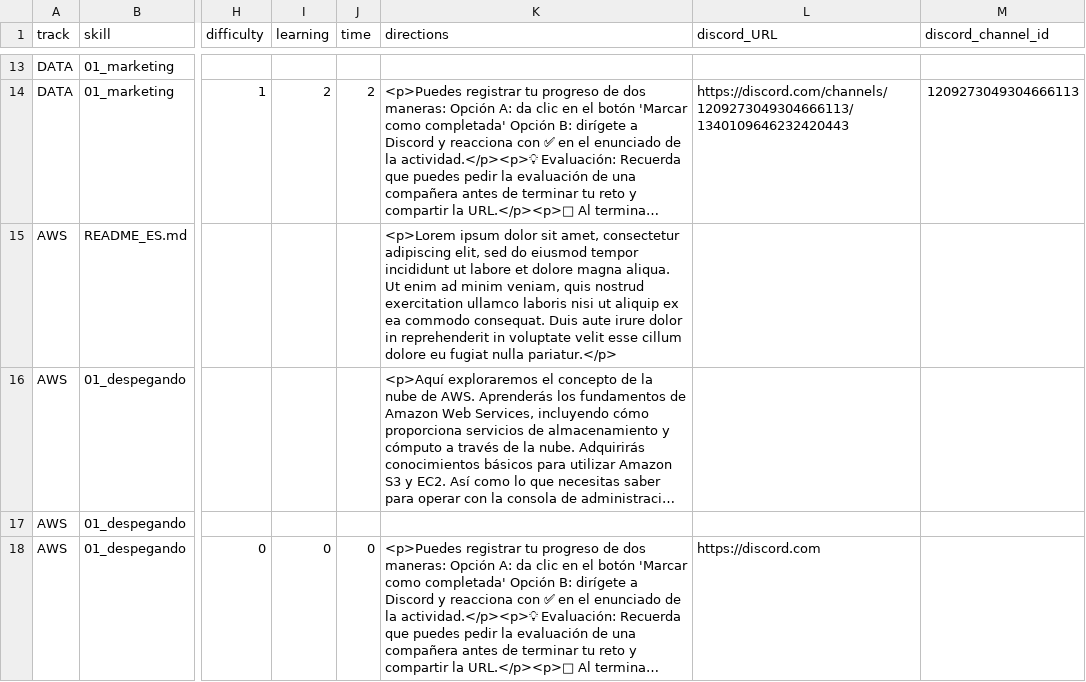
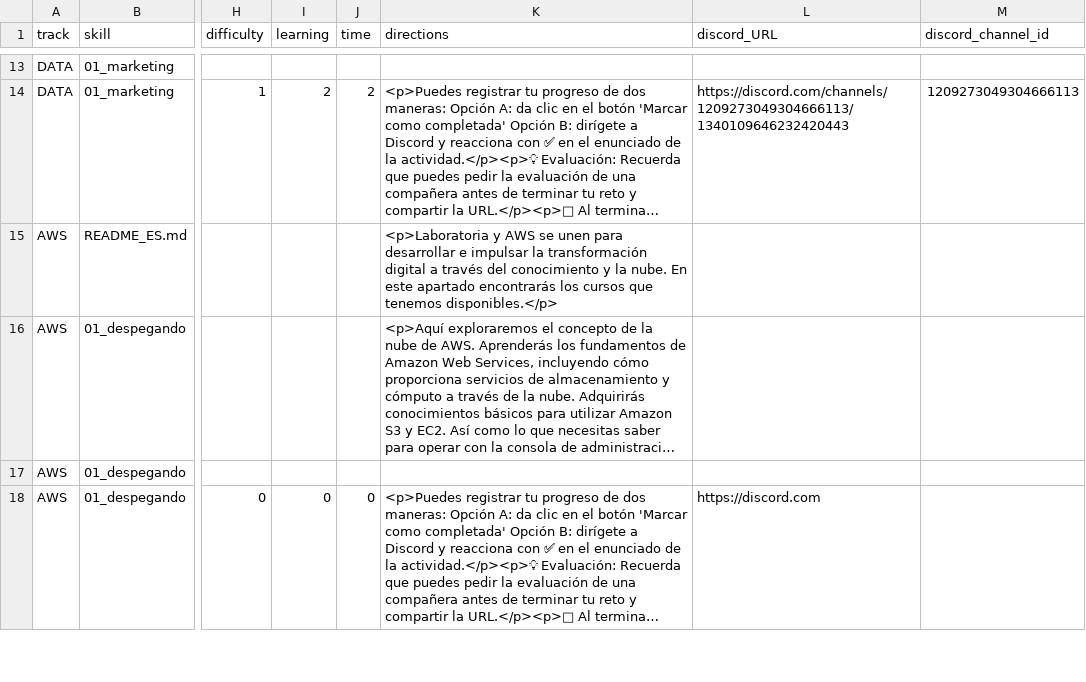
Before and after one commit to Laboratoria/digitaljumpstart-curriculum, a CSV file: markdown_files.csv, drawn as a sheet; only a part is shown, gaps mark what is left out; long unchanged cells end in …; the diff names each change by its address in the sheet, - before the commit and + after, or states it on an @@ line.

```diff
--- a/markdown_files.csv
+++ b/markdown_files.csv
-K15 (directions): <p>Lorem ipsum dolor sit amet, consectetur adipiscing elit, sed do eiusmod tempor incididunt ut labore et dolore magna aliqua. Ut enim ad minim veniam, quis nostrud exercitation ullamco laboris nisi ut aliquip ex ea commodo consequat. Duis aute irure dolor in reprehenderit in voluptate velit esse cillum dolore eu fugiat nulla pariatur.</p>
+K15 (directions): <p>Laboratoria y AWS se unen para desarrollar e impulsar la transformación digital a través del conocimiento y la nube. En este apartado encontrarás los cursos que tenemos disponibles.</p>
```
Also changed, not shown: 1 other file.
